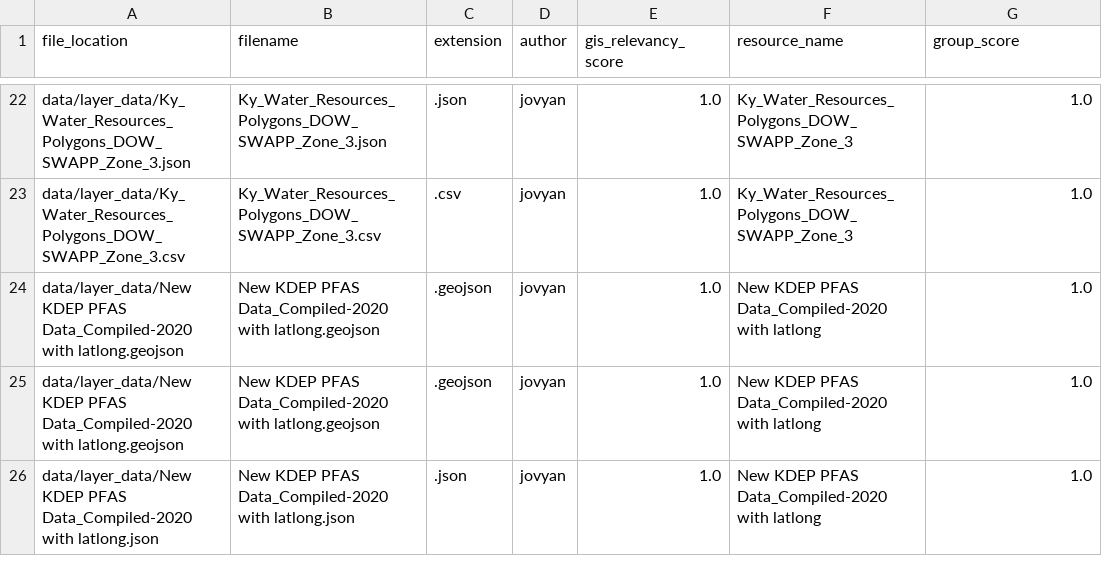
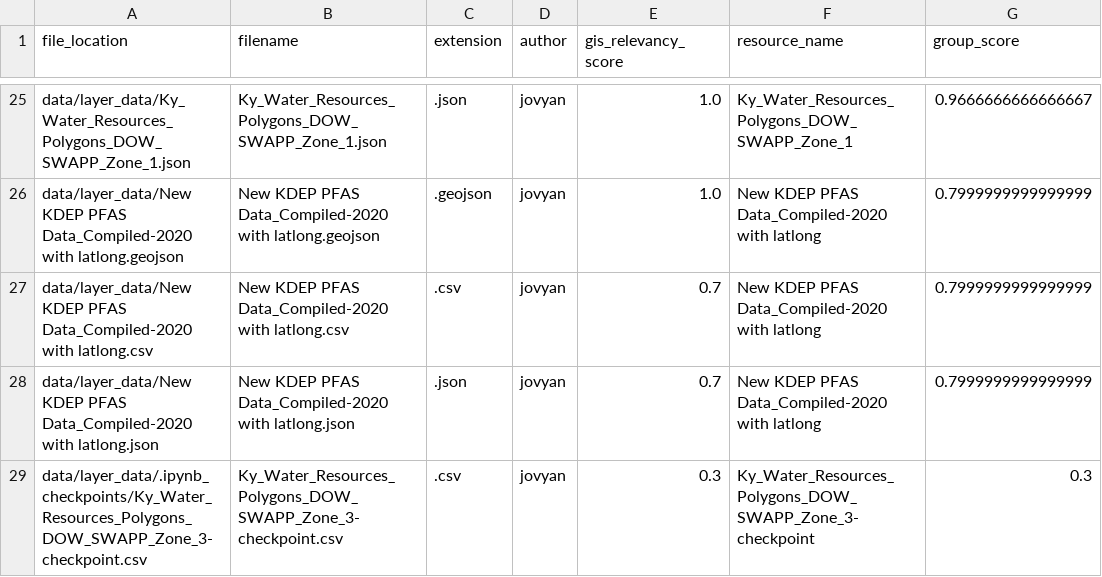
Before and after one commit to mitja-o/metadata-assistant, a CSV file: _demo/raw_resources.csv, drawn as a sheet; only a part is shown, gaps mark what is left out; removed rows and columns are numbered as before the commit, all else as after; the diff covers the shown part only; the diff names each change by its address in the sheet, - before the commit and + after, or states it on an @@ line.

Commit message:
feat(wip): data exploration agent with DuckDB
Co-authored-by: Mitja Orlov <mitja.orlov@gmail.com>

```diff
--- a/_demo/raw_resources.csv
+++ b/_demo/raw_resources.csv
-A25 (file_location): data/layer_data/Ky_Water_Resources_Polygons_DOW_SWAPP_Zone_3.json
+A25 (file_location): data/layer_data/Ky_Water_Resources_Polygons_DOW_SWAPP_Zone_1.json
-B25 (filename): Ky_Water_Resources_Polygons_DOW_SWAPP_Zone_3.json
+B25 (filename): Ky_Water_Resources_Polygons_DOW_SWAPP_Zone_1.json
-F25 (resource_name): Ky_Water_Resources_Polygons_DOW_SWAPP_Zone_3
+F25 (resource_name): Ky_Water_Resources_Polygons_DOW_SWAPP_Zone_1
-G25 (group_score): 1.0
+G25 (group_score): 0.9666666666666667
-row 23: data/layer_data/Ky_Water_Resources_Polygons_DOW_SWAPP_Zone_3.csv | Ky_Water_Resources_Polygons_DOW_SWAPP_Zone_3.csv | .csv | jovyan | 1.0 | Ky_Water_Resources_Polygons_DOW_SWAPP_Zone_3 | 1.0
-G26 (group_score): 1.0
+G26 (group_score): 0.7999999999999999
-row 25: data/layer_data/New KDEP PFAS Data_Compiled-2020 with latlong.geojson | New KDEP PFAS Data_Compiled-2020 with latlong.geojson | .geojson | jovyan | 1.0 | New KDEP PFAS Data_Compiled-2020 with latlong | 1.0
+row 27: data/layer_data/New KDEP PFAS Data_Compiled-2020 with latlong.csv | New KDEP PFAS Data_Compiled-2020 with latlong.csv | .csv | jovyan | 0.7 | New KDEP PFAS Data_Compiled-2020 with latlong | 0.7999999999999999
-E28 (gis_relevancy_score): 1.0
+E28 (gis_relevancy_score): 0.7
-G28 (group_score): 1.0
+G28 (group_score): 0.7999999999999999
+row 29: data/layer_data/.ipynb_checkpoints/Ky_Water_Resources_Polygons_DOW_SWAPP_Zone_3-checkpoint.csv | Ky_Water_Resources_Polygons_DOW_SWAPP_Zone_3-checkpoint.csv | .csv | jovyan | 0.3 | Ky_Water_Resources_Polygons_DOW_SWAPP_Zone_3-checkpoint | 0.3
```
Also changed, not shown: 7 added rows, 4 removed rows and 27 edited cells elsewhere in this file, 11 other files.
